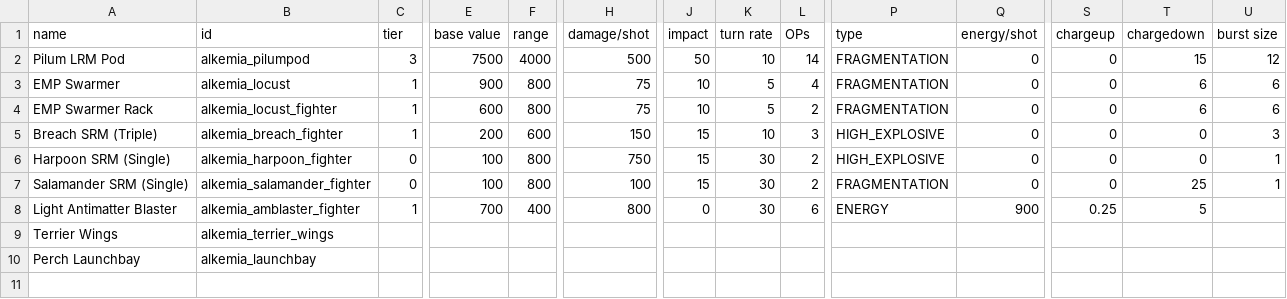
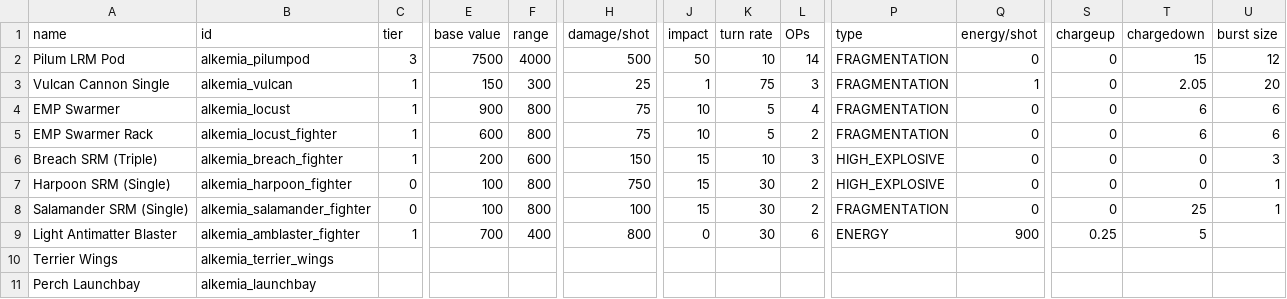
Before and after one commit to AlfredBroda/AlkemiaArmory, a CSV file: data/weapons/weapon_data.csv, drawn as a sheet; only a part is shown, gaps mark what is left out; rows hold the shown columns only; the diff names each change by its address in the sheet, - before the commit and + after, or states it on an @@ line.

```diff
--- a/data/weapons/weapon_data.csv
+++ b/data/weapons/weapon_data.csv
+row 3: Vulcan Cannon Single | alkemia_vulcan | 1 | 150 | 300 | 25 | 1 | 75 | 3 | FRAGMENTATION | 1 | 0 | 2.05 | 20
```
Also changed, not shown: data/hulls/ship_data.csv, data/strings/descriptions.csv, 21 other files.
